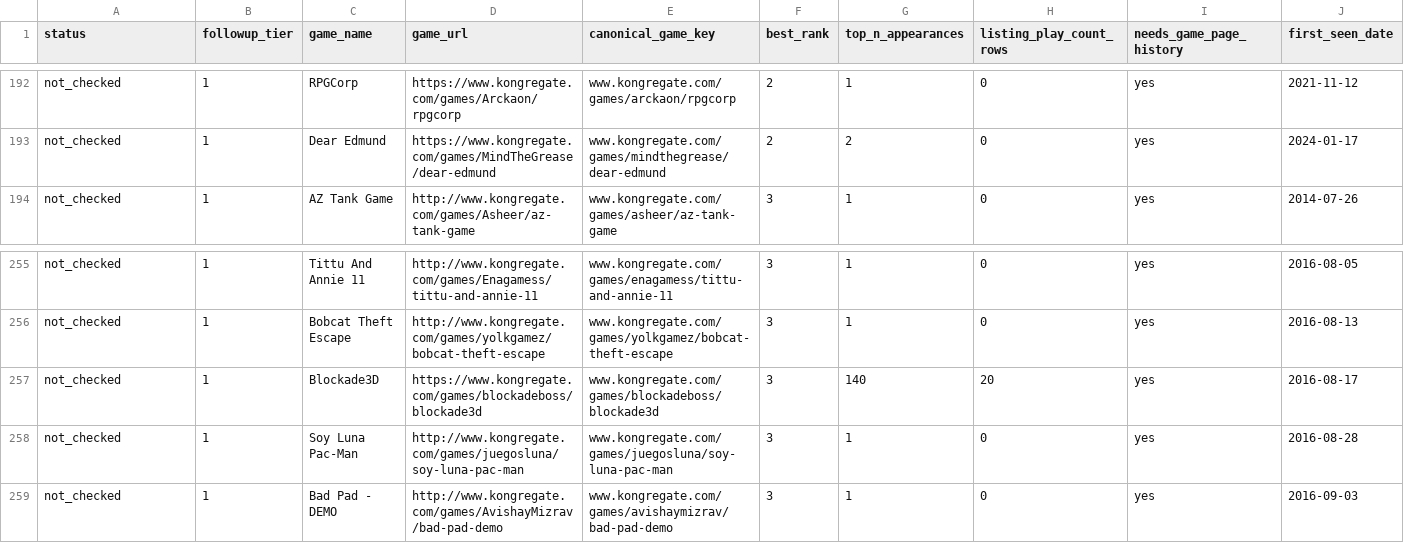
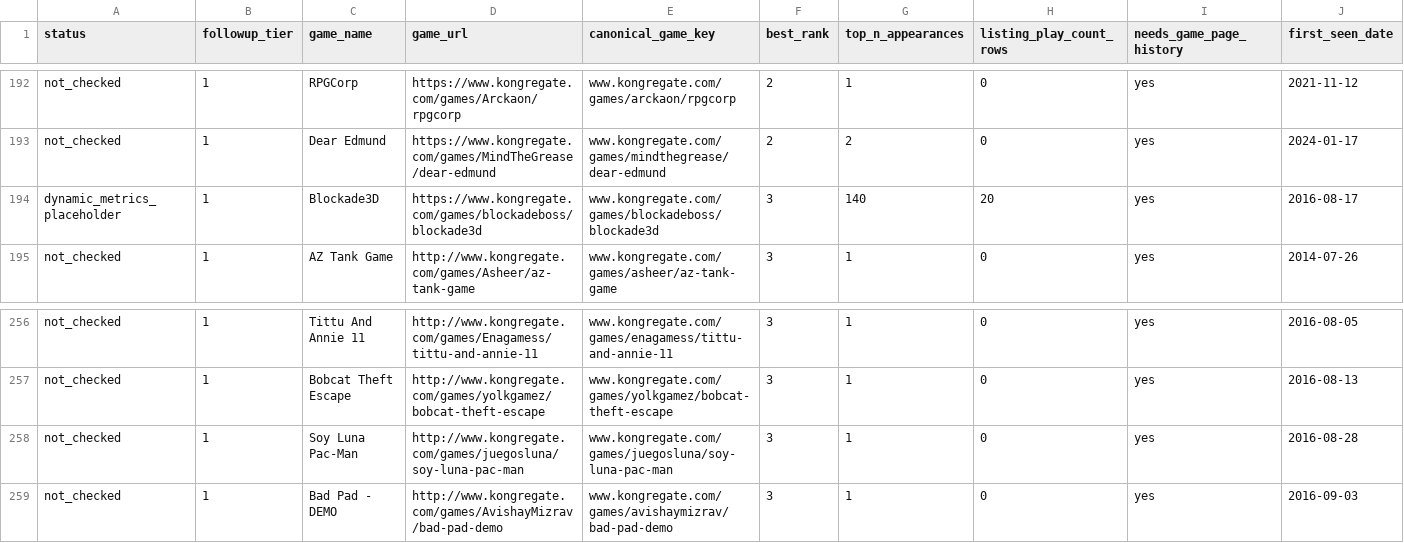
Before and after one commit to DataViking-Tech/kongregate-plays-data, a CSV file: data/processed/ranked_asof_game_page_probe_progress.csv, drawn as a sheet; only a part is shown, gaps mark what is left out; removed rows and columns are numbered as before the commit, all else as after; rows hold the shown columns only; the diff names each change by its address in the sheet, - before the commit and + after, or states it on an @@ line.

Commit message:
Publish checkpoint 194 Blockade3D probe evidence

```diff
--- a/data/processed/ranked_asof_game_page_probe_progress.csv
+++ b/data/processed/ranked_asof_game_page_probe_progress.csv
+row 194: dynamic_metrics_placeholder | 1 | Blockade3D | https://www.kongregate.com/games/blockadeboss/blockade3d | www.kongregate.com/games/blockadeboss/blockade3d | 3 | 140 | 20 | yes | 2016-08-17
-row 257: not_checked | 1 | Blockade3D | https://www.kongregate.com/games/blockadeboss/blockade3d | www.kongregate.com/games/blockadeboss/blockade3d | 3 | 140 | 20 | yes | 2016-08-17
```
Also changed, not shown: 10 other files.
